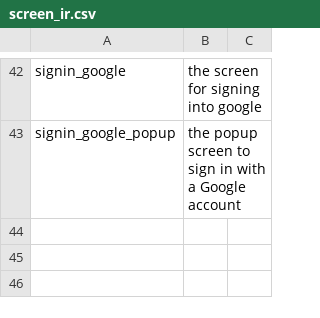
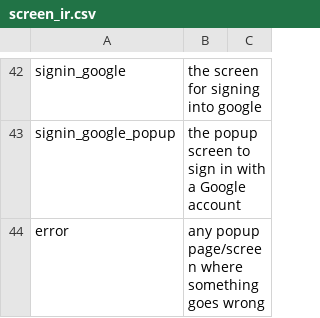
Before and after one commit to felicitia/UsageTesting-Repo, a CSV file: IR/screen_ir.csv, drawn as a sheet; only a part is shown, gaps mark what is left out; the diff names each change by its address in the sheet, - before the commit and + after, or states it on an @@ line.

Commit message:
Update screen_ir.csv

```diff
--- a/IR/screen_ir.csv
+++ b/IR/screen_ir.csv
+row 44: error | any popup page/screen where something goes wrong
```
